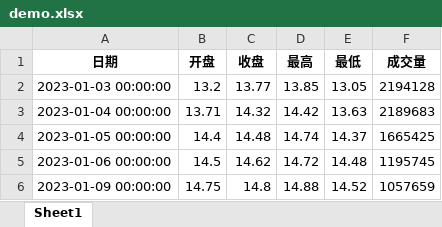
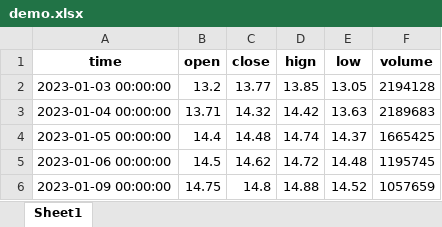
Before and after one commit to xuwei95/ezdata, an Excel workbook: api/examples/demo.xlsx, sheet Sheet1, drawn as a sheet; only a part is shown; values as stored, in another font and other column widths than the file's, no borders; removed rows and columns are numbered as before the commit, all else as after; the diff names each change by its address in the sheet, - before the commit and + after, or states it on an @@ line.

```diff
--- a/api/examples/demo.xlsx (sheet Sheet1)
+++ b/api/examples/demo.xlsx (sheet Sheet1)
-row 1: 日期 | 开盘 | 收盘 | 最高 | 最低 | 成交量
+row 1: time | open | close | hign | low | volume
```
Also changed, not shown: 19 other files.
